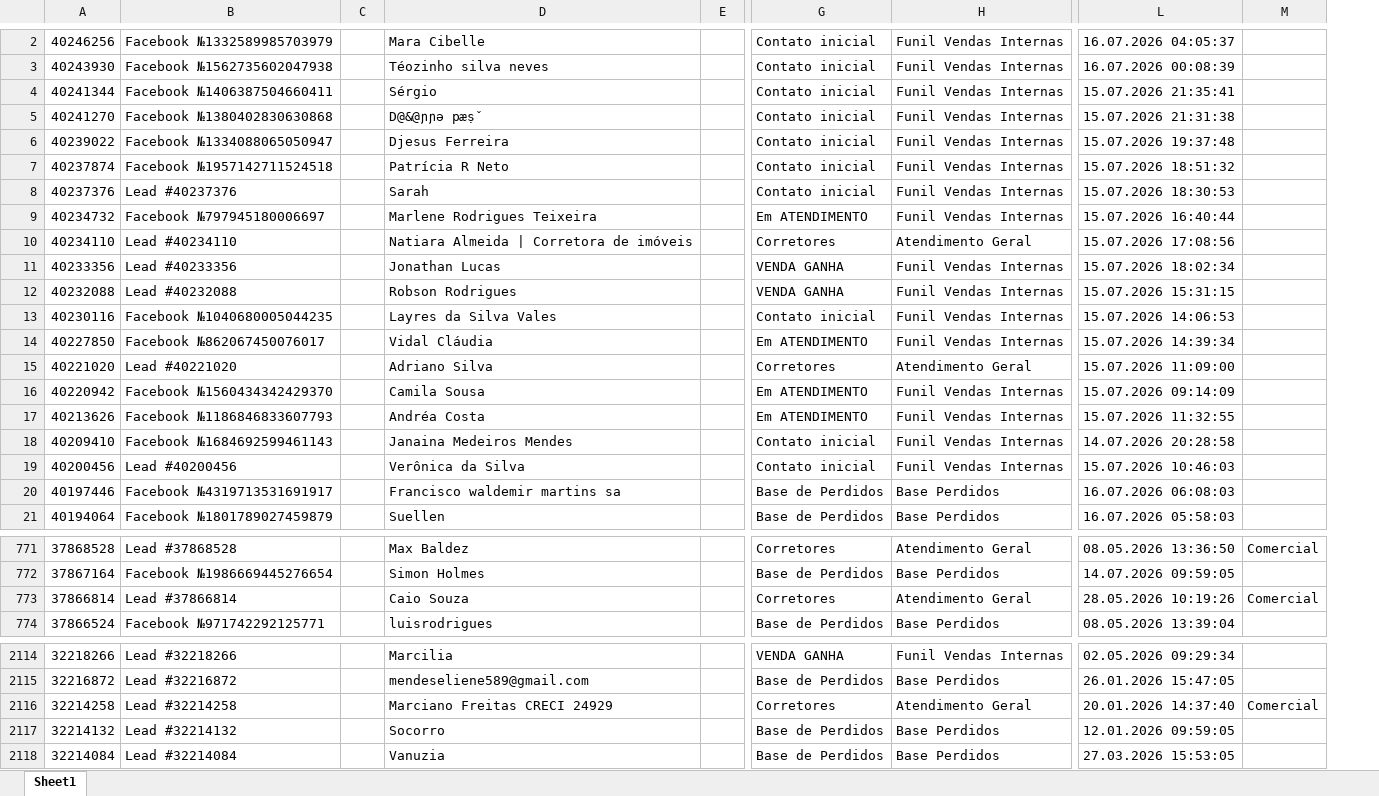
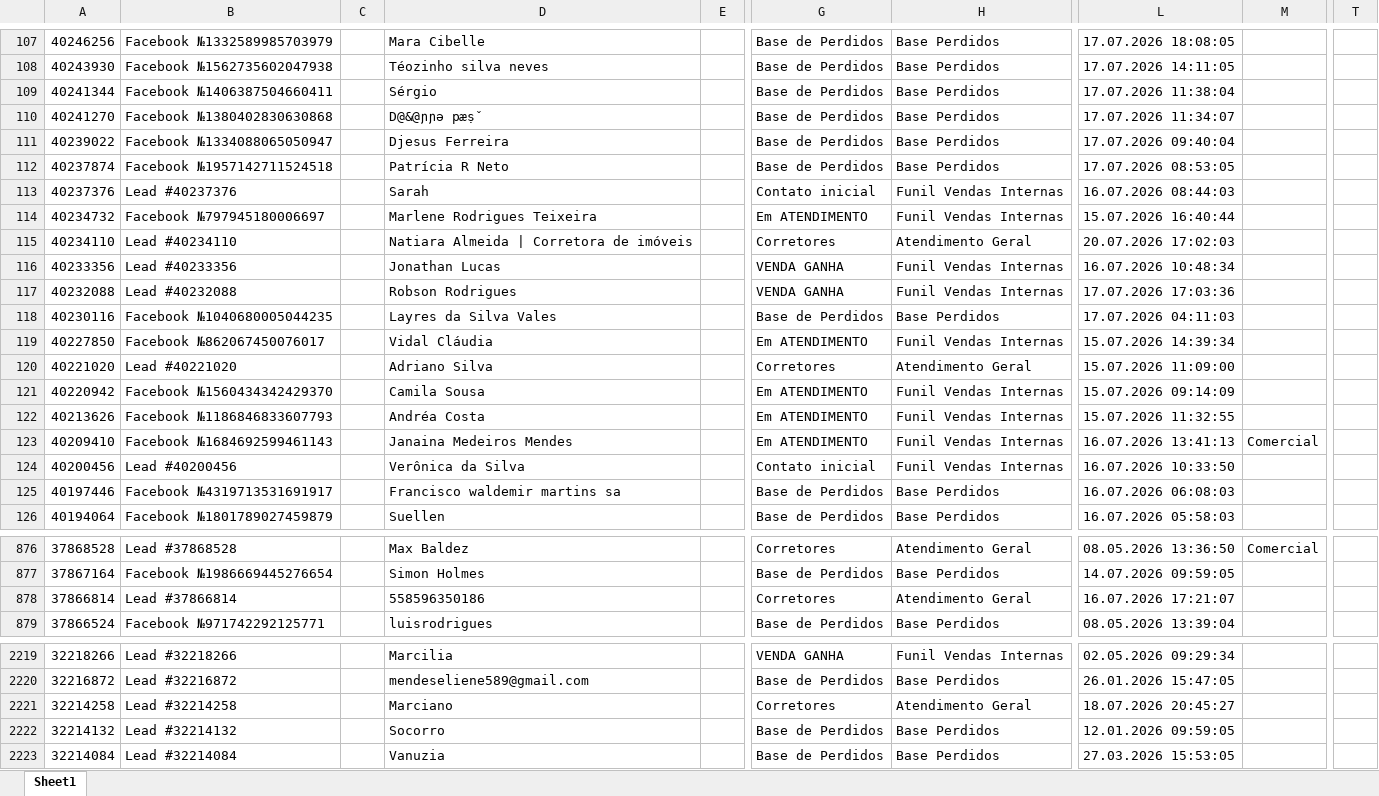
Before and after one commit to lucaslpbs/lp-traffic-solutions, an Excel workbook: public/data/Koru engenharia.xlsx, sheet Sheet1, drawn as a sheet; only a part is shown, gaps mark what is left out; values as stored, in another font and other column widths than the file's, no borders; addresses are those after the commit; the diff covers the shown part only; the diff names each change by its address in the sheet, - before the commit and + after, or states it on an @@ line.

Commit message:
koru engenharia

```diff
--- a/public/data/Koru engenharia.xlsx (sheet Sheet1)
+++ b/public/data/Koru engenharia.xlsx (sheet Sheet1)
+column T, empty
-G107:G112: Contato inicial
+G107:G112: Base de Perdidos
-H107:H112: Funil Vendas Internas
+H107:H112: Base Perdidos
-L107: 16.07.2026 04:05:37
+L107: 17.07.2026 18:08:05
-L108: 16.07.2026 00:08:39
+L108: 17.07.2026 14:11:05
-L109: 15.07.2026 21:35:41
+L109: 17.07.2026 11:38:04
-L110: 15.07.2026 21:31:38
+L110: 17.07.2026 11:34:07
-L111: 15.07.2026 19:37:48
+L111: 17.07.2026 09:40:04
-L112: 15.07.2026 18:51:32
+L112: 17.07.2026 08:53:05
-L113: 15.07.2026 18:30:53
+L113: 16.07.2026 08:44:03
-L115: 15.07.2026 17:08:56
+L115: 20.07.2026 17:02:03
-L116: 15.07.2026 18:02:34
+L116: 16.07.2026 10:48:34
-L117: 15.07.2026 15:31:15
+L117: 17.07.2026 17:03:36
-G118: Contato inicial
+G118: Base de Perdidos
-H118: Funil Vendas Internas
+H118: Base Perdidos
-L118: 15.07.2026 14:06:53
+L118: 17.07.2026 04:11:03
-G123: Contato inicial
+G123: Em ATENDIMENTO
-L123: 14.07.2026 20:28:58
+L123: 16.07.2026 13:41:13
-M123: (empty)
+M123: Comercial
-L124: 15.07.2026 10:46:03
+L124: 16.07.2026 10:33:50
-D878: Caio Souza
+D878: 558596350186
-L878: 28.05.2026 10:19:26
+L878: 16.07.2026 17:21:07
-M878: Comercial
+M878: (empty)
-D2221: Marciano Freitas CRECI 24929
+D2221: Marciano
-L2221: 20.01.2026 14:37:40
+L2221: 18.07.2026 20:45:27
-M2221: Comercial
+M2221: (empty)
```
Also changed, not shown: 105 added rows and 32 edited cells elsewhere in this sheet.
